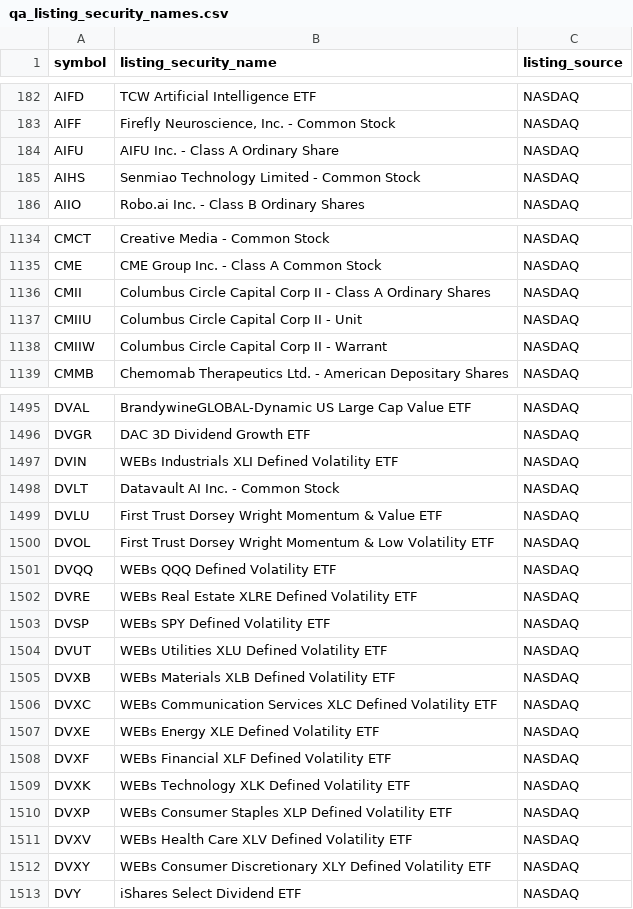
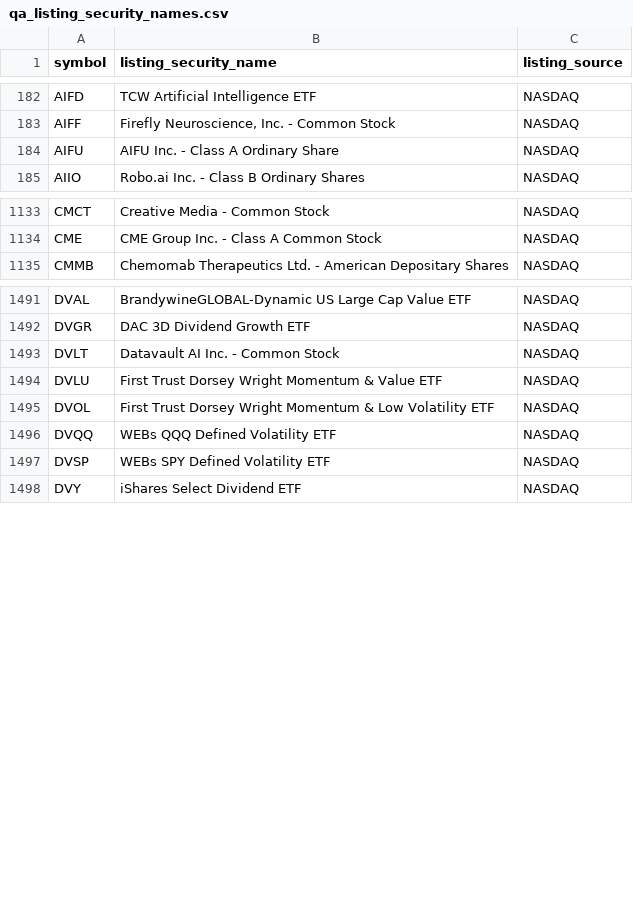
Before and after one commit to nb788/ChatGPT-stock-lab, a CSV file: data/qa_listing_security_names.csv, drawn as a sheet; only a part is shown, gaps mark what is left out; removed rows and columns are numbered as before the commit, all else as after; the diff covers the shown part only; the diff names each change by its address in the sheet, - before the commit and + after, or states it on an @@ line.

```diff
--- a/data/qa_listing_security_names.csv
+++ b/data/qa_listing_security_names.csv
-row 185: AIHS | Senmiao Technology Limited - Common Stock | NASDAQ
-row 1136: CMII | Columbus Circle Capital Corp II - Class A Ordinary Shares | NASDAQ
-row 1137: CMIIU | Columbus Circle Capital Corp II - Unit | NASDAQ
-row 1138: CMIIW | Columbus Circle Capital Corp II - Warrant | NASDAQ
-row 1497: DVIN | WEBs Industrials XLI Defined Volatility ETF | NASDAQ
-row 1502: DVRE | WEBs Real Estate XLRE Defined Volatility ETF | NASDAQ
-row 1504: DVUT | WEBs Utilities XLU Defined Volatility ETF | NASDAQ
-row 1505: DVXB | WEBs Materials XLB Defined Volatility ETF | NASDAQ
-row 1506: DVXC | WEBs Communication Services XLC Defined Volatility ETF | NASDAQ
-row 1507: DVXE | WEBs Energy XLE Defined Volatility ETF | NASDAQ
-row 1508: DVXF | WEBs Financial XLF Defined Volatility ETF | NASDAQ
-row 1509: DVXK | WEBs Technology XLK Defined Volatility ETF | NASDAQ
-row 1510: DVXP | WEBs Consumer Staples XLP Defined Volatility ETF | NASDAQ
-row 1511: DVXV | WEBs Health Care XLV Defined Volatility ETF | NASDAQ
-row 1512: DVXY | WEBs Consumer Discretionary XLY Defined Volatility ETF | NASDAQ
```
Also changed, not shown: 24 added rows, 3 removed rows and 3 edited cells elsewhere in this file, data/qa_all_current_filing_dei_facts.csv, data/qa_all_current_latest_filings.csv, 16 other files.
